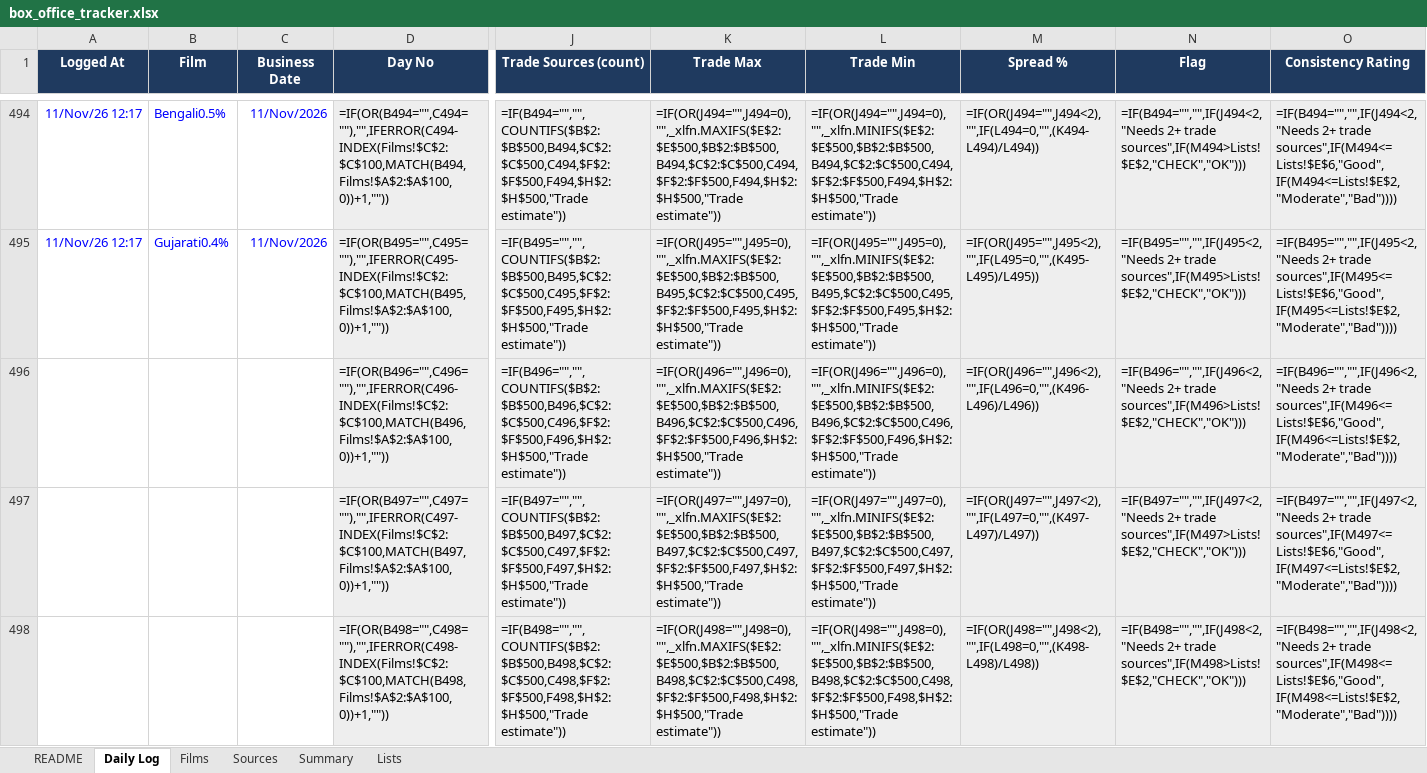
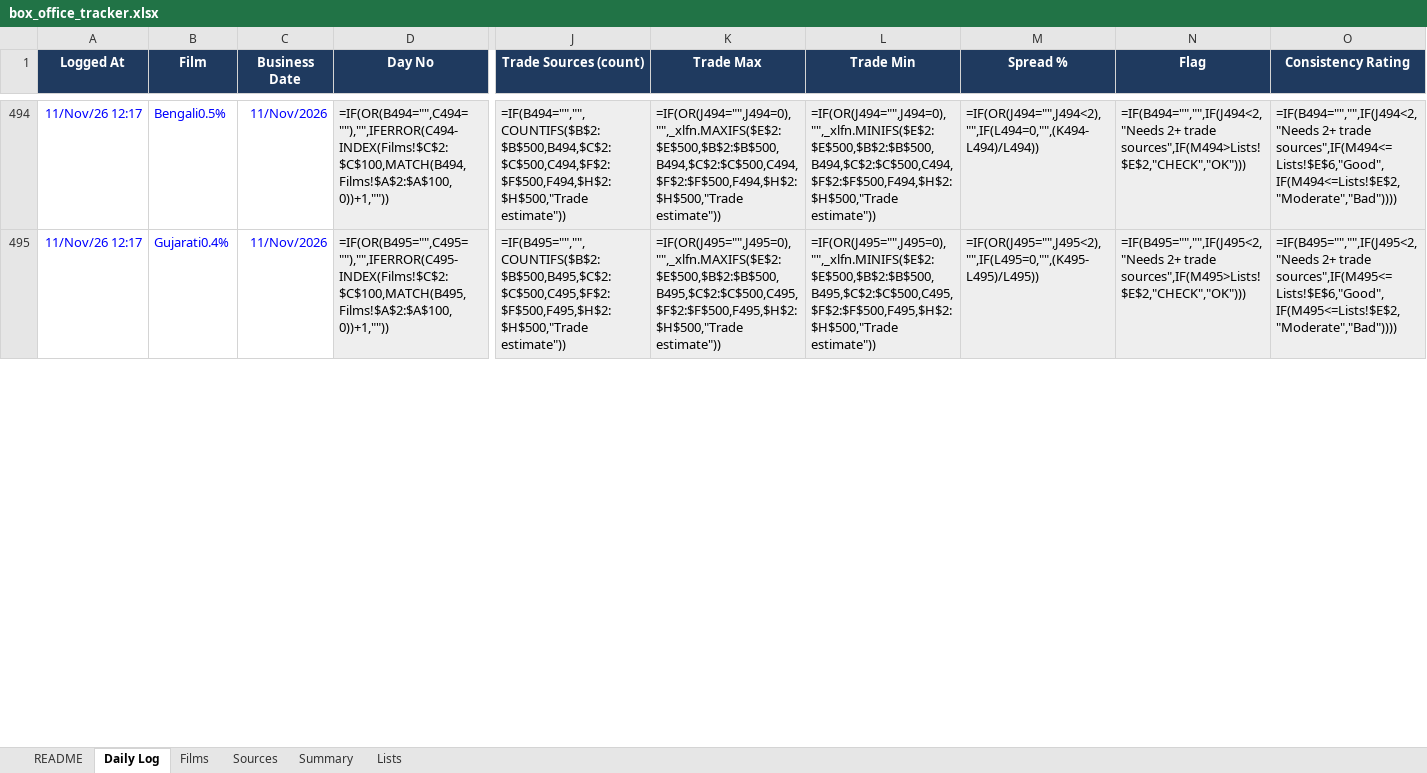
Before and after one commit to Sk-sksksksk/box-office-tracker, an Excel workbook: box_office_tracker.xlsx, sheet Daily Log, drawn as a sheet; only a part is shown, gaps mark what is left out; values as stored, in another font and other column widths than the file's, no borders; formulas without a stored value are shown as written; conditional formats not drawn; removed rows and columns are numbered as before the commit, all else as after; rows hold the shown columns only; the diff covers the shown part only; the diff names each change by its address in the sheet, - before the commit and + after, or states it on an @@ line.

```diff
--- a/box_office_tracker.xlsx (sheet Daily Log)
+++ b/box_office_tracker.xlsx (sheet Daily Log)
-row 496:  |  |  | =IF(OR(B496="",C496=""),"",IFERROR(C496-INDEX(Films!$C$2:$C$100,MATCH(B496,Films!$A$2:$A$100,0))+1,"")) | =IF(B496="","",COUNTIFS($B$2:$B$500,B496,$C$2:$C$500,C496,$F$2:$F$500,F496,$H$2:$H$500,"Trade estimate")) | =IF(OR(J496="",J496=0),"",_xlfn.MAXIFS($E$2:$E$500,$B$2:$B$500,B496,$C$2:$C$500,C496,$F$2:$F$500,F496,$H$2:$H$500,"Trade estimate")) | =IF(OR(J496="",J496=0),"",_xlfn.MINIFS($E$2:$E$500,$B$2:$B$500,B496,$C$2:$C$500,C496,$F$2:$F$500,F496,$H$2:$H$500,"Trade estimate")) | =IF(OR(J496="",J496<2),"",IF(L496=0,"",(K496-L496)/L496)) | =IF(B496="","",IF(J496<2,"Needs 2+ trade sources",IF(M496>Lists!$E$2,"CHECK","OK"))) | =IF(B496="","",IF(J496<2,"Needs 2+ trade sources",IF(M496<=Lists!$E$6,"Good",IF(M496<=Lists!$E$2,"Moderate","Bad"))))
-row 497:  |  |  | =IF(OR(B497="",C497=""),"",IFERROR(C497-INDEX(Films!$C$2:$C$100,MATCH(B497,Films!$A$2:$A$100,0))+1,"")) | =IF(B497="","",COUNTIFS($B$2:$B$500,B497,$C$2:$C$500,C497,$F$2:$F$500,F497,$H$2:$H$500,"Trade estimate")) | =IF(OR(J497="",J497=0),"",_xlfn.MAXIFS($E$2:$E$500,$B$2:$B$500,B497,$C$2:$C$500,C497,$F$2:$F$500,F497,$H$2:$H$500,"Trade estimate")) | =IF(OR(J497="",J497=0),"",_xlfn.MINIFS($E$2:$E$500,$B$2:$B$500,B497,$C$2:$C$500,C497,$F$2:$F$500,F497,$H$2:$H$500,"Trade estimate")) | =IF(OR(J497="",J497<2),"",IF(L497=0,"",(K497-L497)/L497)) | =IF(B497="","",IF(J497<2,"Needs 2+ trade sources",IF(M497>Lists!$E$2,"CHECK","OK"))) | =IF(B497="","",IF(J497<2,"Needs 2+ trade sources",IF(M497<=Lists!$E$6,"Good",IF(M497<=Lists!$E$2,"Moderate","Bad"))))
-row 498:  |  |  | =IF(OR(B498="",C498=""),"",IFERROR(C498-INDEX(Films!$C$2:$C$100,MATCH(B498,Films!$A$2:$A$100,0))+1,"")) | =IF(B498="","",COUNTIFS($B$2:$B$500,B498,$C$2:$C$500,C498,$F$2:$F$500,F498,$H$2:$H$500,"Trade estimate")) | =IF(OR(J498="",J498=0),"",_xlfn.MAXIFS($E$2:$E$500,$B$2:$B$500,B498,$C$2:$C$500,C498,$F$2:$F$500,F498,$H$2:$H$500,"Trade estimate")) | =IF(OR(J498="",J498=0),"",_xlfn.MINIFS($E$2:$E$500,$B$2:$B$500,B498,$C$2:$C$500,C498,$F$2:$F$500,F498,$H$2:$H$500,"Trade estimate")) | =IF(OR(J498="",J498<2),"",IF(L498=0,"",(K498-L498)/L498)) | =IF(B498="","",IF(J498<2,"Needs 2+ trade sources",IF(M498>Lists!$E$2,"CHECK","OK"))) | =IF(B498="","",IF(J498<2,"Needs 2+ trade sources",IF(M498<=Lists!$E$6,"Good",IF(M498<=Lists!$E$2,"Moderate","Bad"))))
```
Also changed, not shown: 5 added rows and 2 removed rows elsewhere in this sheet, 3 other files.
